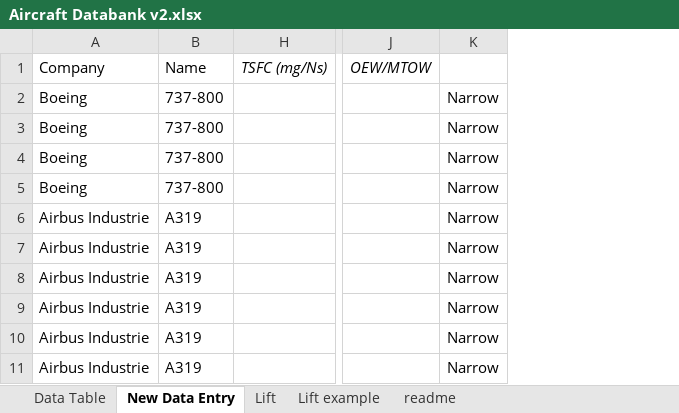
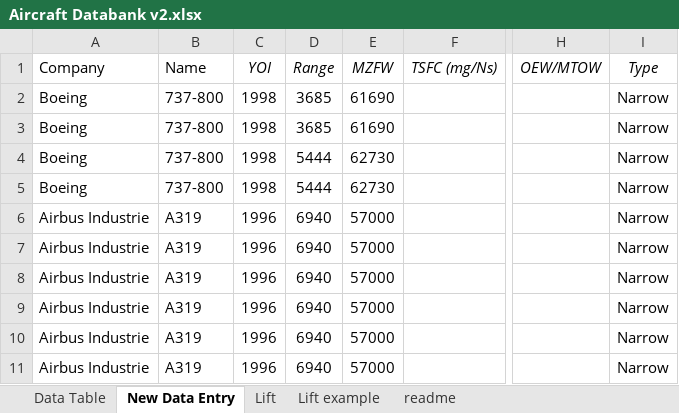
Before and after one commit to rohrerph/Master_Thesis_Codes, an Excel workbook: overall/data/Aircraft Databank v2.xlsx, sheet New Data Entry, drawn as a sheet; only a part is shown, gaps mark what is left out; values as stored, in another font and other column widths than the file's, no borders; addresses are those after the commit; the diff names each change by its address in the sheet, - before the commit and + after, or states it on an @@ line.

```diff
--- a/overall/data/Aircraft Databank v2.xlsx (sheet New Data Entry)
+++ b/overall/data/Aircraft Databank v2.xlsx (sheet New Data Entry)
@@ column C (YOI) unhidden, rows 2-11: 1998 | 1998 | 1998 | 1998 | 1996 | 1996 | 1996 | 1996 | 1996 | 1996 @@
@@ column D (Range) unhidden, rows 2-11: 3685 | 3685 | 5444 | 5444 | 6940 | 6940 | 6940 | 6940 | 6940 | 6940 @@
@@ column E (MZFW) unhidden, rows 2-11: 61690 | 61690 | 62730 | 62730 | 57000 | 57000 | 57000 | 57000 | 57000 | 57000 @@
-I1: (empty)
+I1: Type
```
Also changed, not shown: hidden cells, overall/data/Databank.xlsx, 11 other files.
